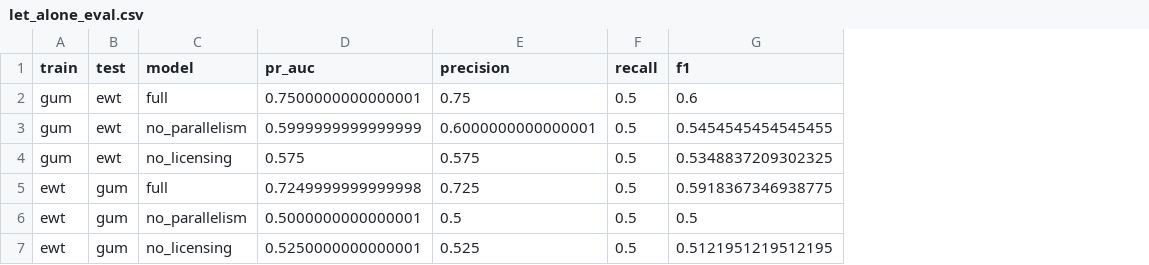
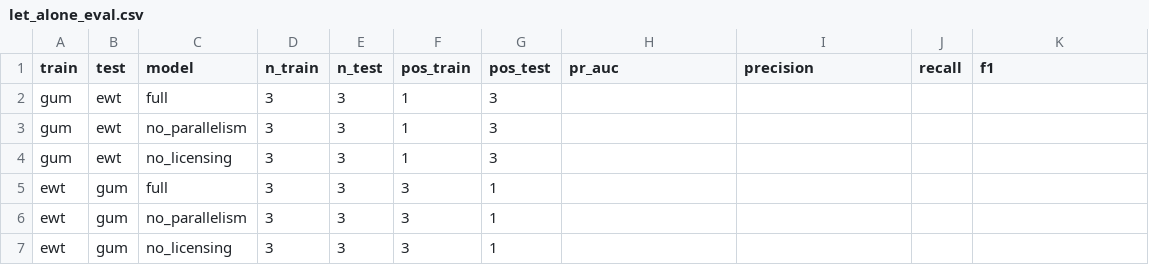
Before and after one commit to BrettRey/Language_as_a_Stack_of_HPC_Kinds, a CSV file: out/let_alone_eval.csv, drawn as a sheet; addresses are those after the commit; the diff names each change by its address in the sheet, - before the commit and + after, or states it on an @@ line.

Commit message:
Add construction battery extraction and eval

```diff
--- a/out/let_alone_eval.csv
+++ b/out/let_alone_eval.csv
+column D (n_train), rows 2-7: all 3
+column E (n_test), rows 2-7: all 3
+column F (pos_train), rows 2-7: 1 | 1 | 1 | 3 | 3 | 3
+column G (pos_test), rows 2-7: 3 | 3 | 3 | 1 | 1 | 1
-H2 (pr_auc): 0.7500000000000001
+H2 (pr_auc): (empty)
-I2 (precision): 0.75
+I2 (precision): (empty)
-J2:J7 (recall): 0.5
+J2:J7 (recall): (empty)
-K2 (f1): 0.6
+K2 (f1): (empty)
-H3 (pr_auc): 0.5999999999999999
+H3 (pr_auc): (empty)
-I3 (precision): 0.6000000000000001
+I3 (precision): (empty)
-K3 (f1): 0.5454545454545455
+K3 (f1): (empty)
-H4 (pr_auc): 0.575
+H4 (pr_auc): (empty)
-I4 (precision): 0.575
+I4 (precision): (empty)
-K4 (f1): 0.5348837209302325
+K4 (f1): (empty)
-H5 (pr_auc): 0.7249999999999998
+H5 (pr_auc): (empty)
-I5 (precision): 0.725
+I5 (precision): (empty)
-K5 (f1): 0.5918367346938775
+K5 (f1): (empty)
-H6 (pr_auc): 0.5000000000000001
+H6 (pr_auc): (empty)
-I6 (precision): 0.5
+I6 (precision): (empty)
-K6 (f1): 0.5
+K6 (f1): (empty)
-H7 (pr_auc): 0.5250000000000001
+H7 (pr_auc): (empty)
-I7 (precision): 0.525
+I7 (precision): (empty)
-K7 (f1): 0.5121951219512195
+K7 (f1): (empty)
```
Also changed, not shown: 13 other files.
